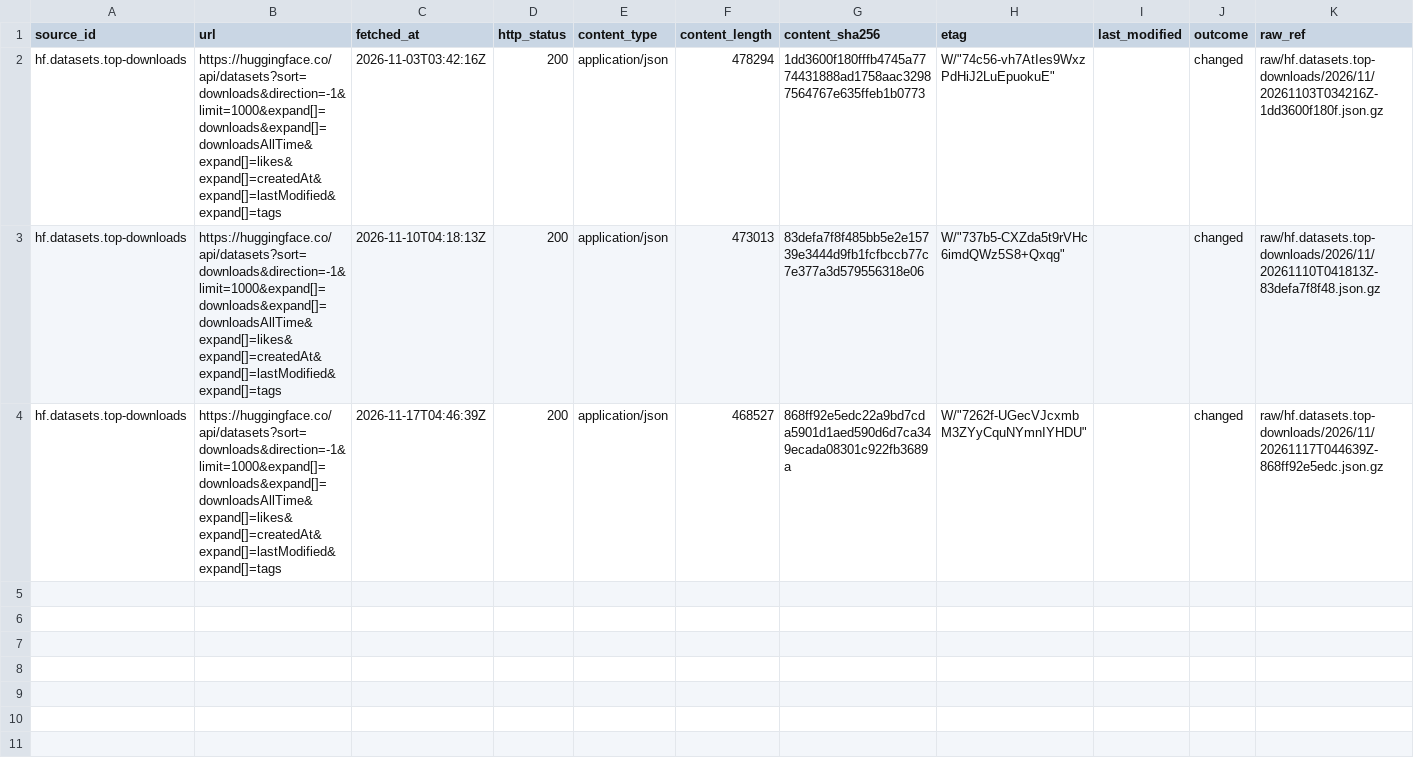
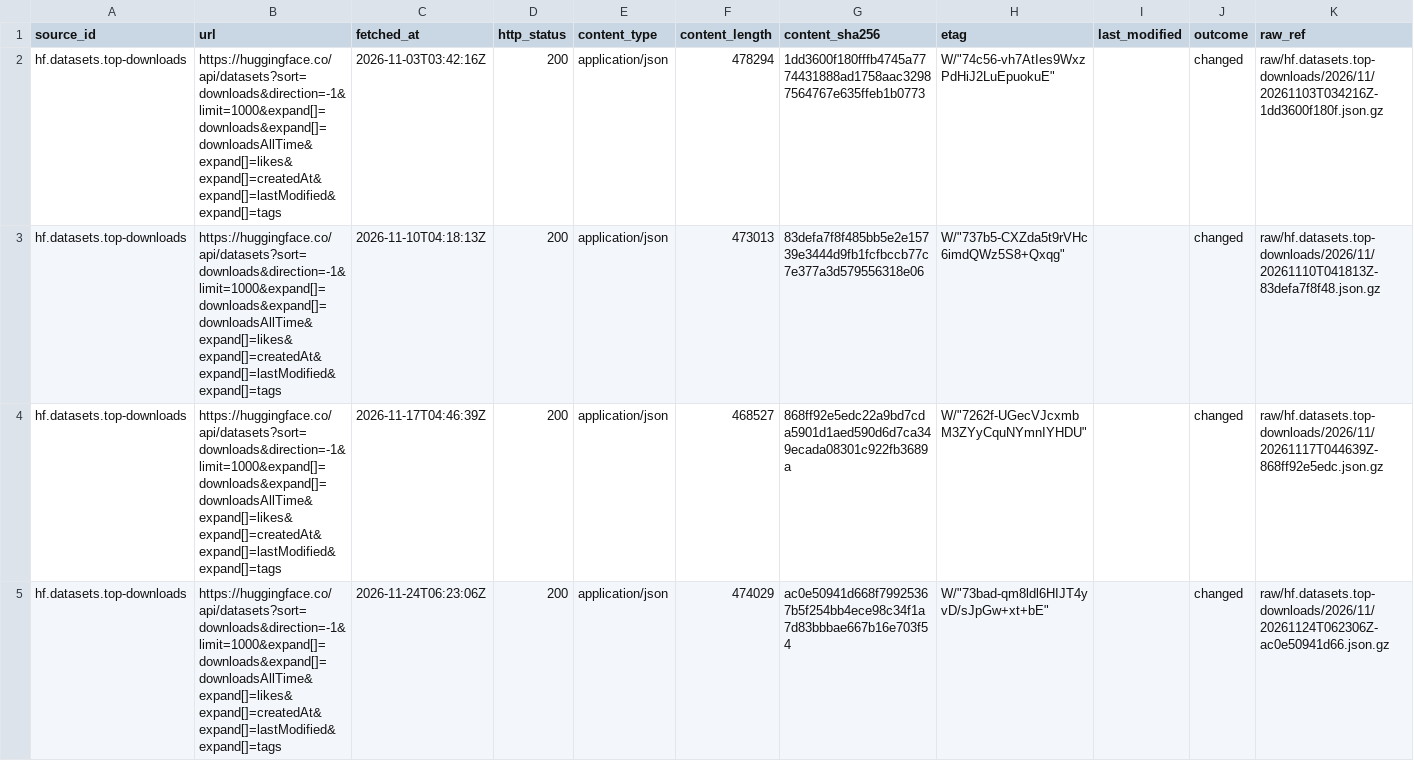
Before and after one commit to q3dresearch/wss-hugging-face, a CSV file: manifest/hf.datasets.top-downloads/2026-11.csv, drawn as a sheet; only a part is shown; rows hold the shown columns only; the diff names each change by its address in the sheet, - before the commit and + after, or states it on an @@ line.

```diff
--- a/manifest/hf.datasets.top-downloads/2026-11.csv
+++ b/manifest/hf.datasets.top-downloads/2026-11.csv
+row 5: hf.datasets.top-downloads | https://huggingface.co/api/datasets?sort=downloads&direction=-1&limit=1000&expand[]=downloads&expand[]=downloadsAllTime&expand[]=likes&expand[]=createdAt&expand[]=lastModified&expand[]=tags | 2026-11-24T06:23:06Z | 200 | application/json | 474029 | ac0e50941d668f79925367b5f254bb4ece98c34f1a7d83bbbae667b16e703f54 | W/"73bad-qm8ldl6HIJT4yvD/sJpGw+xt+bE" |  | changed | raw/hf.datasets.top-downloads/2026/11/20261124T062306Z-ac0e50941d66.json.gz
```
Also changed, not shown: manifest/hf.datasets.top-likes/2026-11.csv, manifest/hf.models.text-generation/2026-11.csv, 18 other files.
